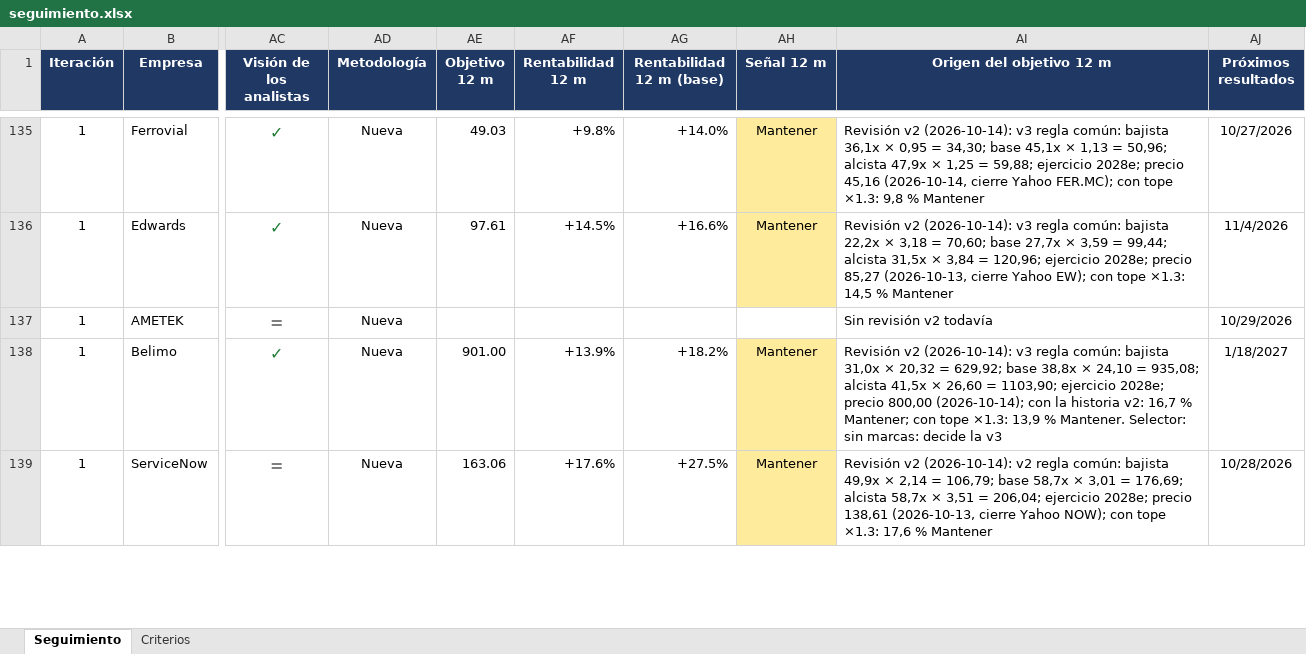
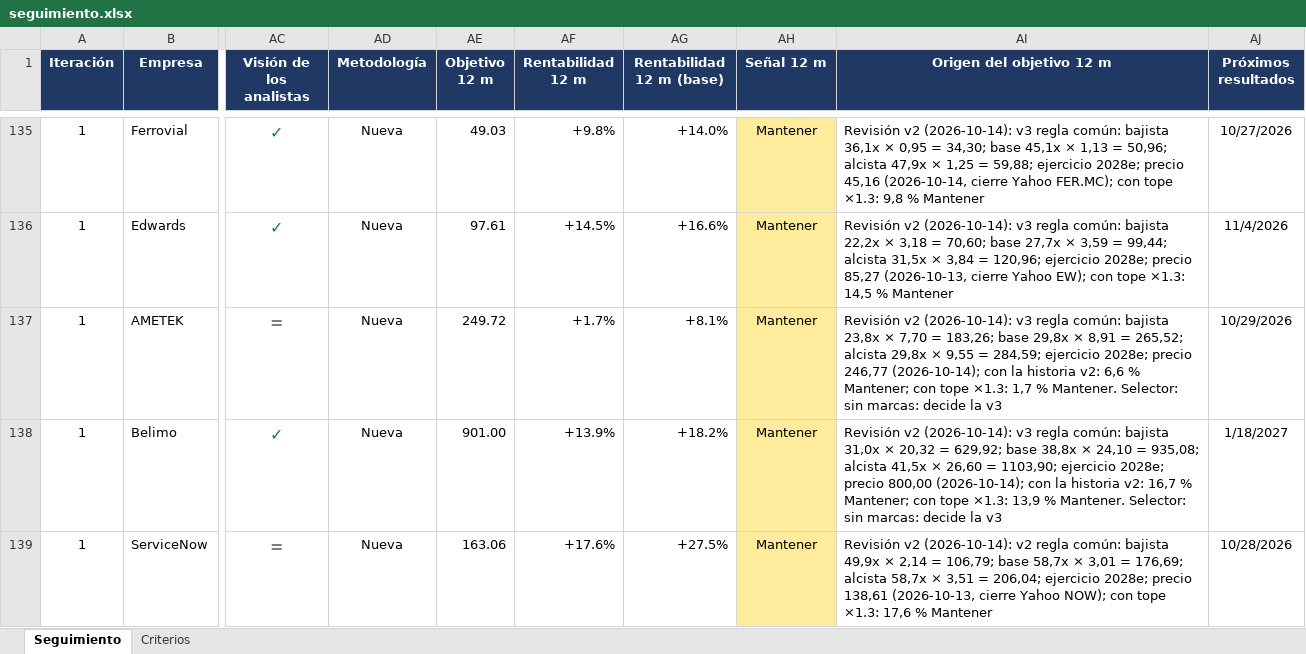
Before and after one commit to HotisS/analisis-inversion, an Excel workbook: seguimiento.xlsx, sheet Seguimiento, drawn as a sheet; only a part is shown, gaps mark what is left out; values as stored, in another font and other column widths than the file's, no borders; the diff names each change by its address in the sheet, - before the commit and + after, or states it on an @@ line.

```diff
--- a/seguimiento.xlsx (sheet Seguimiento)
+++ b/seguimiento.xlsx (sheet Seguimiento)
-AE137 (Objetivo 12 m): (empty)
+AE137 (Objetivo 12 m): 249.72
-AF137 (Rentabilidad 12 m): (empty)
+AF137 (Rentabilidad 12 m): +1.7%
-AG137 (Rentabilidad 12 m (base)): (empty)
+AG137 (Rentabilidad 12 m (base)): +8.1%
-AH137 (Señal 12 m): (empty)
+AH137 (Señal 12 m): Mantener
-AH137 fill: none
+AH137 fill: #FFEB9C
-AI137 (Origen del objetivo 12 m): Sin revisión v2 todavía
+AI137 (Origen del objetivo 12 m): Revisión v2 (2026-10-14): v3 regla común: bajista 23,8x × 7,70 = 183,26; base 29,8x × 8,91 = 265,52; alcista 29,8x × 9,55 = 284,59; ejercicio 2028e; precio 246,77 (2026-10-14); con la historia v2: 6,6 % Mantener; con tope ×1.3: 1,7 % Mantener. Selector: sin marcas: decide la v3
```
